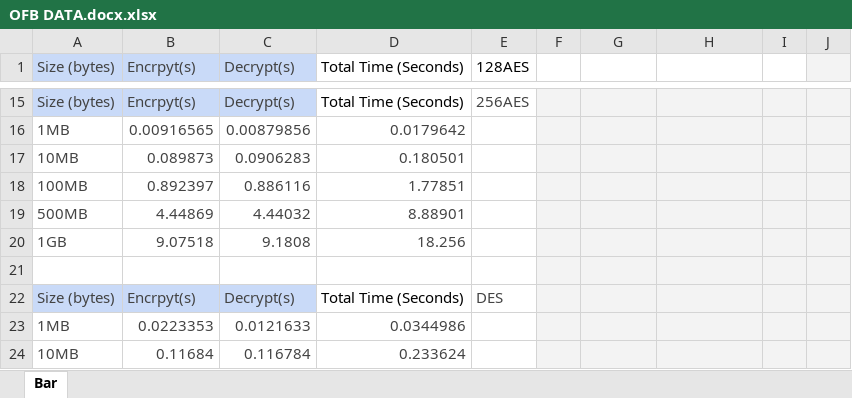
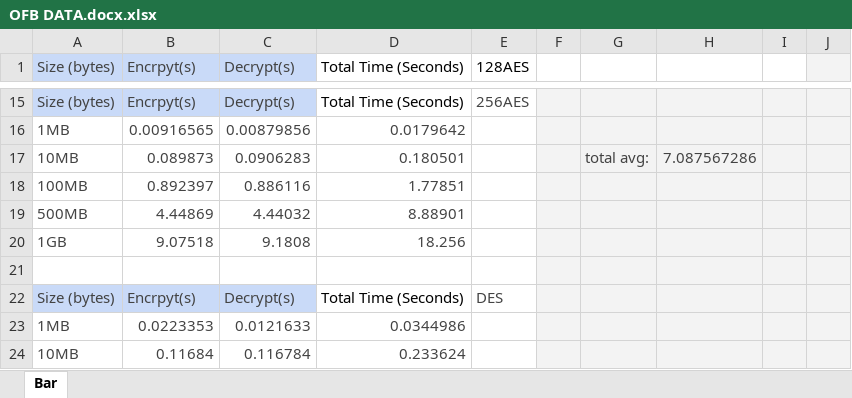
Before and after one commit to josea833/ProjectCryptog, an Excel workbook: progAssign2/OFB DATA.docx.xlsx, sheet Bar, drawn as a sheet; only a part is shown, gaps mark what is left out; values as stored, in another font and other column widths than the file's, no borders; charts and pictures not drawn; the diff names each change by its address in the sheet, - before the commit and + after, or states it on an @@ line.

```diff
--- a/progAssign2/OFB DATA.docx.xlsx (sheet Bar)
+++ b/progAssign2/OFB DATA.docx.xlsx (sheet Bar)
-G17: (empty)
+G17: total avg:
-H17: (empty)
+H17: 7.087567286
```
Also changed, not shown: charts or pictures, progAssign2/CBC DATA.docx.xlsx, 1 other file.
